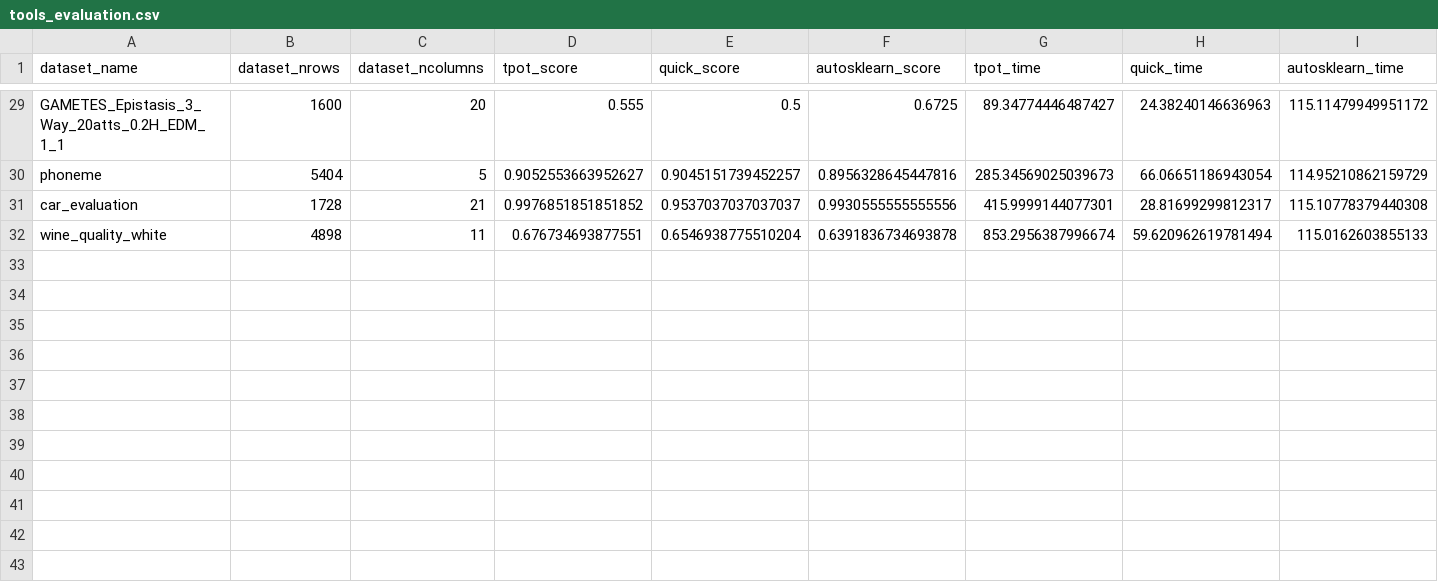
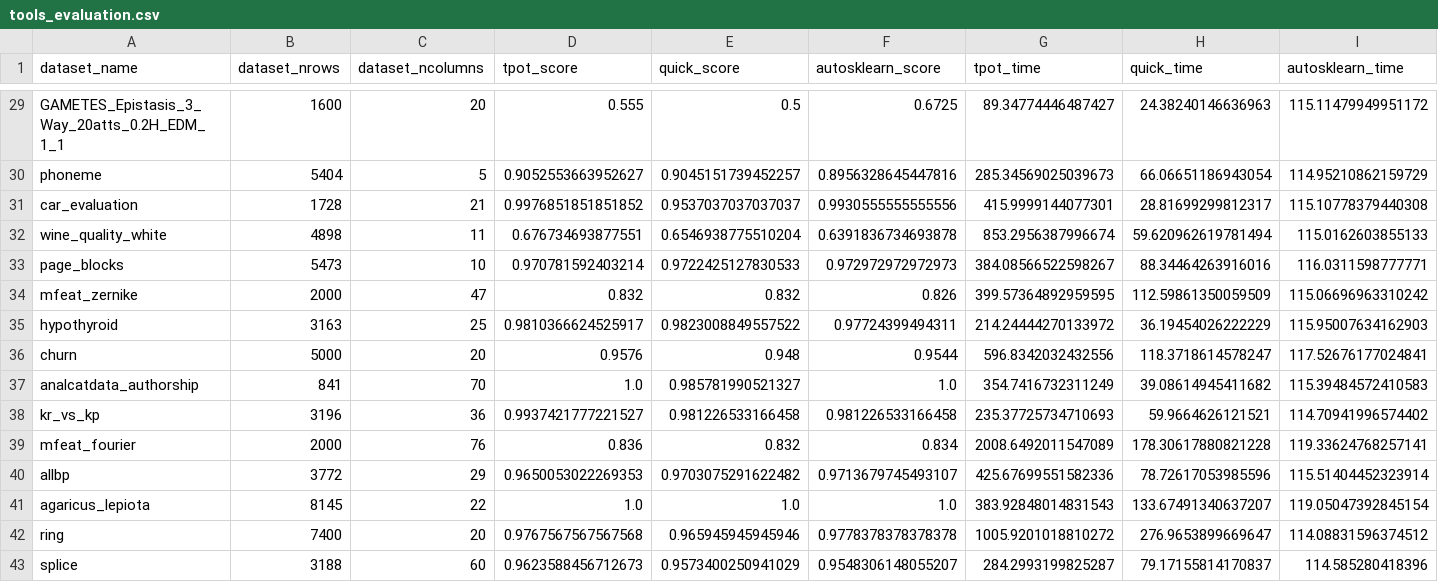
Before and after one commit to guilhermesam/quickautoml, a CSV file: experiments/tools_comparison/tools_evaluation.csv, drawn as a sheet; only a part is shown, gaps mark what is left out.

Commit message:
feat: run experiments for paper

```diff
--- a/experiments/tools_comparison/tools_evaluation.csv
+++ b/experiments/tools_comparison/tools_evaluation.csv
@@ -32 +32,12 @@ car_evaluation,1728,21,0.9976851851851852,0.9537037037037037,0.9930555555555556,
 wine_quality_white,4898,11,0.676734693877551,0.6546938775510204,0.6391836734693878,853.2956387996674,59.620962619781494,115.0162603855133
+page_blocks,5473,10,0.970781592403214,0.9722425127830533,0.972972972972973,384.08566522598267,88.34464263916016,116.0311598777771
+mfeat_zernike,2000,47,0.832,0.832,0.826,399.57364892959595,112.59861350059509,115.06696963310242
+hypothyroid,3163,25,0.9810366624525917,0.9823008849557522,0.97724399494311,214.24444270133972,36.19454026222229,115.95007634162903
+churn,5000,20,0.9576,0.948,0.9544,596.8342032432556,118.3718614578247,117.52676177024841
+analcatdata_authorship,841,70,1.0,0.985781990521327,1.0,354.7416732311249,39.08614945411682,115.39484572410583
+kr_vs_kp,3196,36,0.9937421777221527,0.981226533166458,0.981226533166458,235.37725734710693,59.9664626121521,114.70941996574402
+mfeat_fourier,2000,76,0.836,0.832,0.834,2008.6492011547089,178.30617880821228,119.33624768257141
+allbp,3772,29,0.9650053022269353,0.9703075291622482,0.9713679745493107,425.67699551582336,78.72617053985596,115.51404452323914
+agaricus_lepiota,8145,22,1.0,1.0,1.0,383.92848014831543,133.67491340637207,119.05047392845154
+ring,7400,20,0.9767567567567568,0.965945945945946,0.9778378378378378,1005.9201018810272,276.9653899669647,114.08831596374512
+splice,3188,60,0.9623588456712673,0.9573400250941029,0.9548306148055207,284.2993199825287,79.17155814170837,114.585280418396
```
Also changed, not shown: 6 other files.
